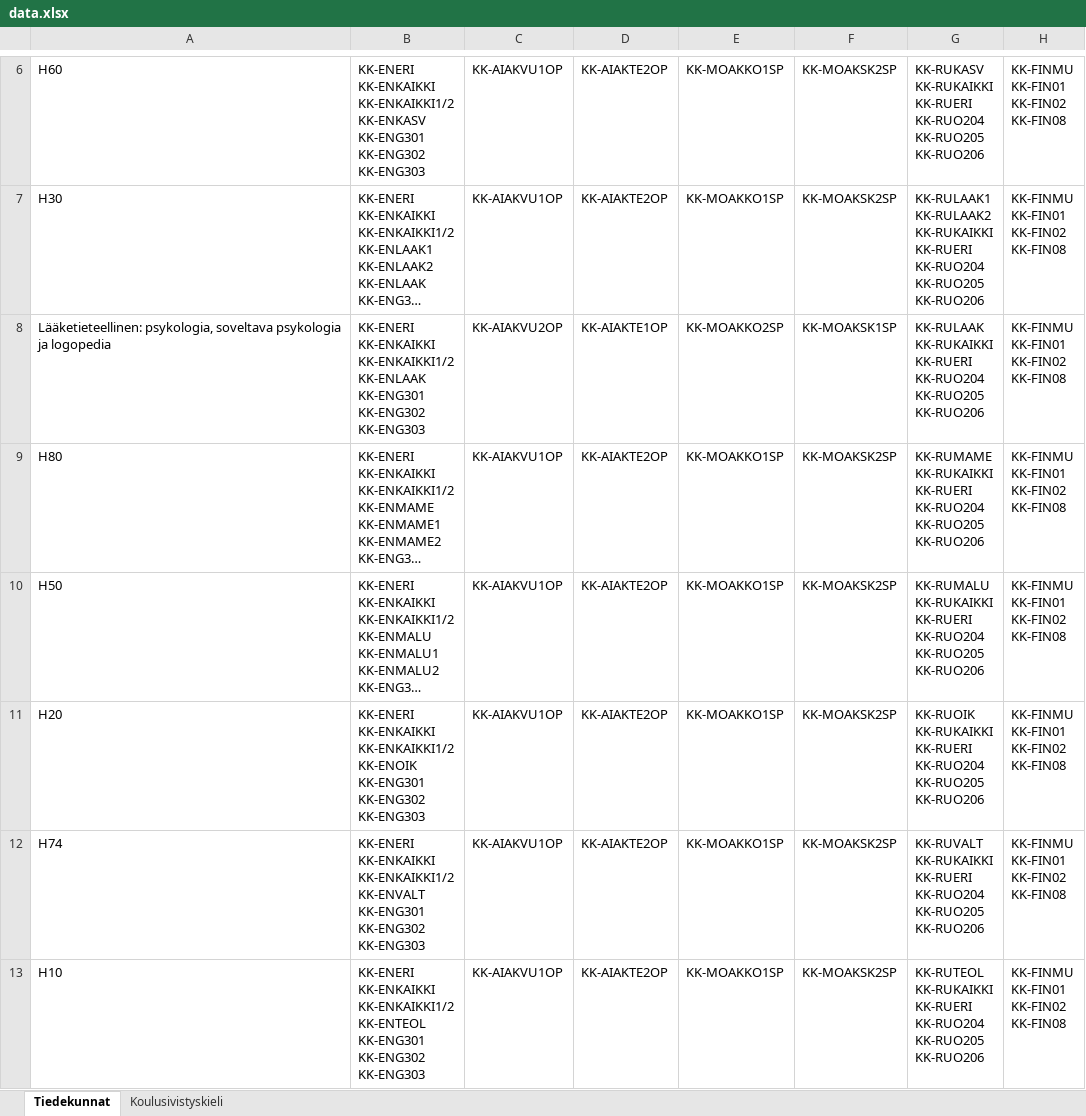
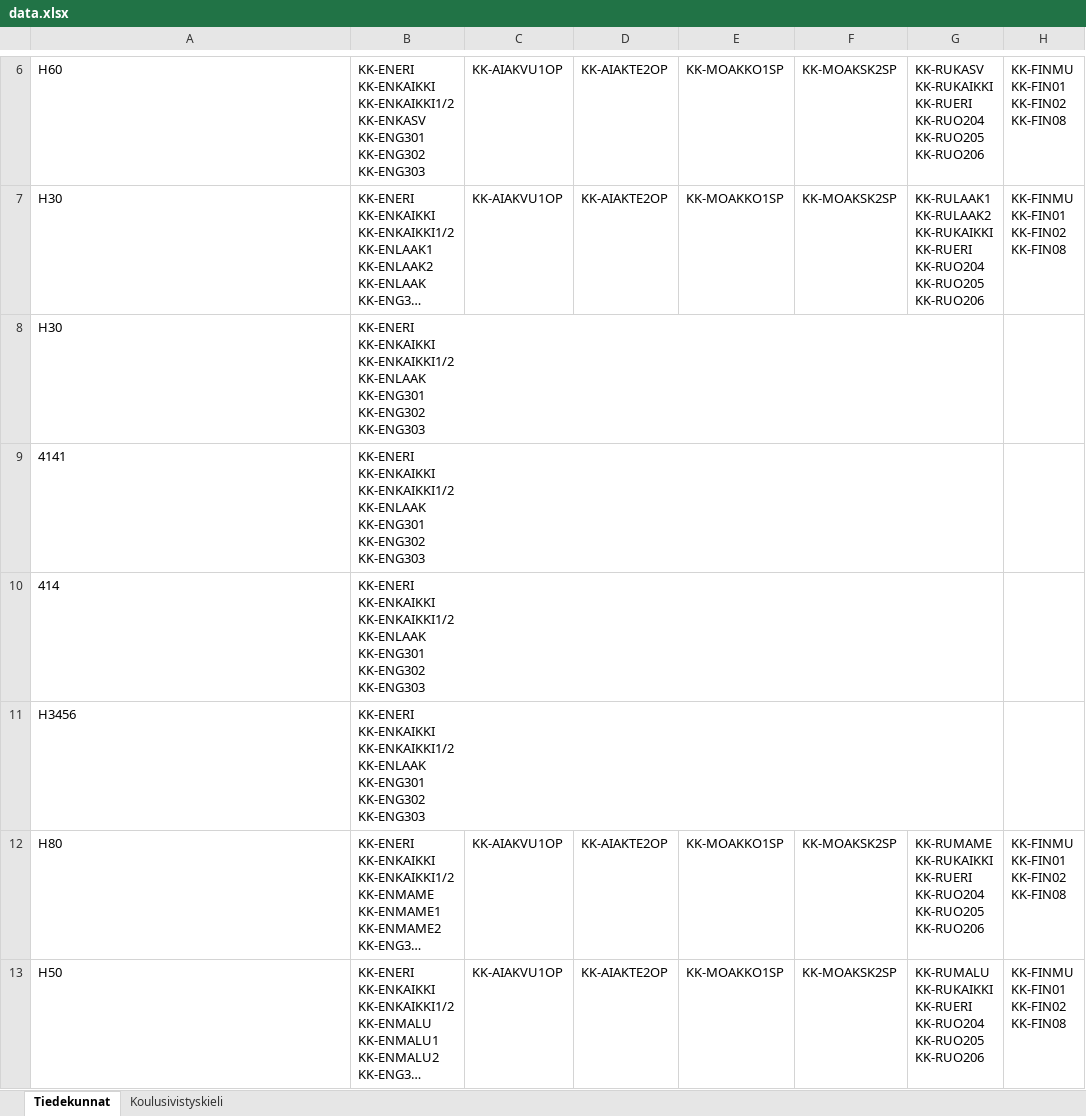
Before and after one commit to UniversityOfHelsinkiCS/apparaatti, an Excel workbook: data/data.xlsx, sheet Tiedekunnat, drawn as a sheet; only a part is shown, gaps mark what is left out; the shorter side is filled out with more unchanged rows; long unchanged cells end in …; values as stored, in another font and other column widths than the file's, no borders; removed rows and columns are numbered as before the commit, all else as after; ↵ is a line break in a cell; the diff names each change by its address in the sheet, - before the commit and + after, or states it on an @@ line.

Commit message:
using course code spreadsheet for organisation detection as well

```diff
--- a/data/data.xlsx (sheet Tiedekunnat)
+++ b/data/data.xlsx (sheet Tiedekunnat)
-row 8: Lääketieteellinen: psykologia, soveltava psykologia ja logopedia | KK-ENERI ↵ KK-ENKAIKKI ↵ KK-ENKAIKKI1/2 ↵ KK-ENLAAK ↵ KK-ENG301 ↵ KK-ENG302 ↵ KK-ENG303 | KK-AIAKVU2OP | KK-AIAKTE1OP | KK-MOAKKO2SP | KK-MOAKSK1SP | KK-RULAAK ↵ KK-RUKAIKKI ↵ KK-RUERI ↵ KK-RUO204 ↵ KK-RUO205 ↵ KK-RUO206 | KK-FINMU ↵ KK-FIN01 ↵ KK-FIN02 ↵ KK-FIN08
+row 8: H30 | KK-ENERI ↵ KK-ENKAIKKI ↵ KK-ENKAIKKI1/2 ↵ KK-ENLAAK ↵ KK-ENG301 ↵ KK-ENG302 ↵ KK-ENG303
+row 9: 4141 | KK-ENERI ↵ KK-ENKAIKKI ↵ KK-ENKAIKKI1/2 ↵ KK-ENLAAK ↵ KK-ENG301 ↵ KK-ENG302 ↵ KK-ENG303
+row 10: 414 | KK-ENERI ↵ KK-ENKAIKKI ↵ KK-ENKAIKKI1/2 ↵ KK-ENLAAK ↵ KK-ENG301 ↵ KK-ENG302 ↵ KK-ENG303
+row 11: H3456 | KK-ENERI ↵ KK-ENKAIKKI ↵ KK-ENKAIKKI1/2 ↵ KK-ENLAAK ↵ KK-ENG301 ↵ KK-ENG302 ↵ KK-ENG303
```
Also changed, not shown: 1 other file.
